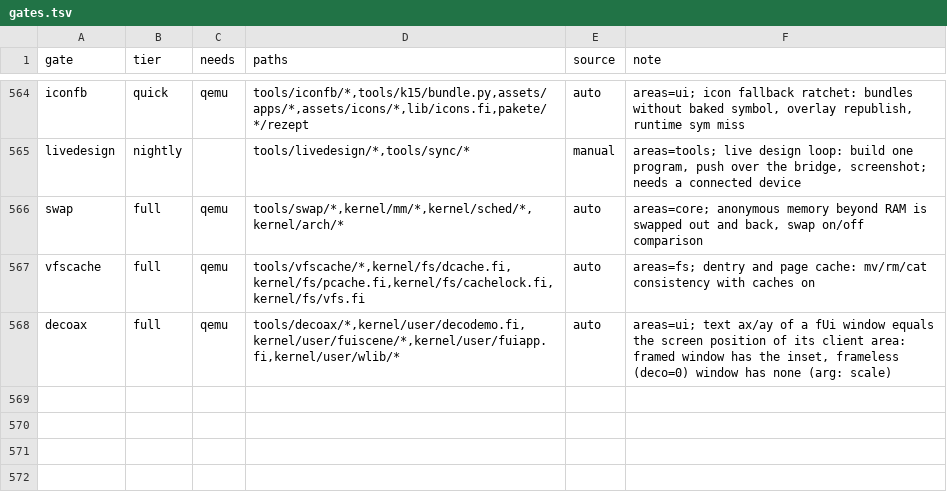
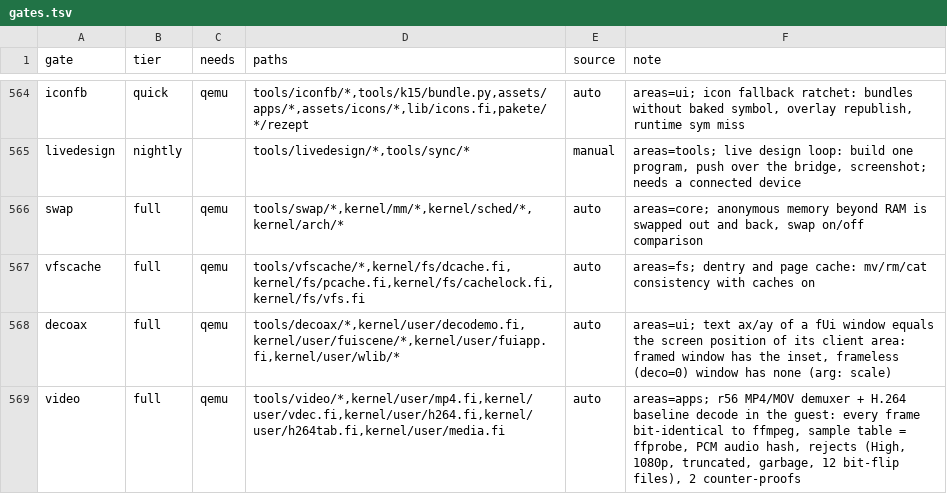
Before and after one commit to Flei-123/Osum, a TSV file: tools/qa/gates.tsv, drawn as a sheet; only a part is shown, gaps mark what is left out; the diff names each change by its address in the sheet, - before the commit and + after, or states it on an @@ line.

Commit message:
video: MP4/MOV demuxer (mp4.fi), vdec decode CLI over the H.264 baseline decoder, h264_continue for sample-by-sample feeding, gate tools/video (frames = ffmpeg, table = ffprobe, PCM hash, rejects, counter-proofs)

```diff
--- a/tools/qa/gates.tsv
+++ b/tools/qa/gates.tsv
+row 569: video | full | qemu | tools/video/*,kernel/user/mp4.fi,kernel/user/vdec.fi,kernel/user/h264.fi,kernel/user/h264tab.fi,kernel/user/media.fi | auto | areas=apps; r56 MP4/MOV demuxer + H.264 baseline decode in the guest: every frame bit-identical to ffmpeg, sample table = ffprobe, PCM audio hash, rejects (High, 1080p, truncated, garbage, 12 bit-flip files), 2 counter-proofs
```
Also changed, not shown: 7 other files.
